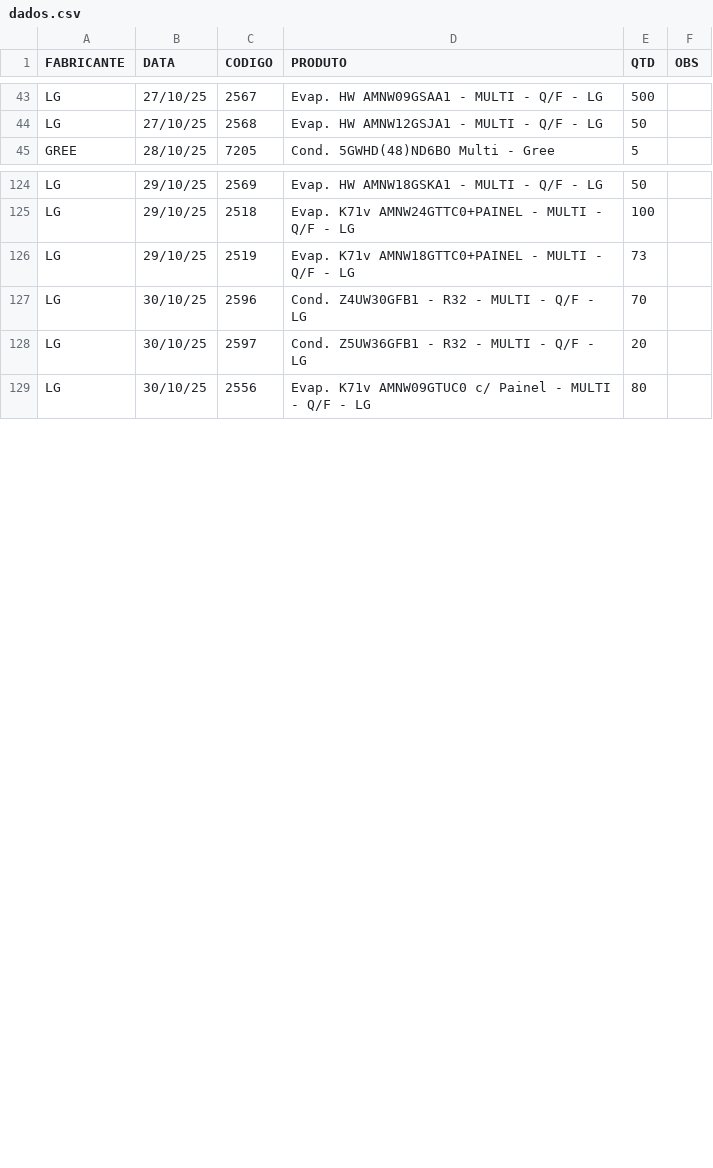
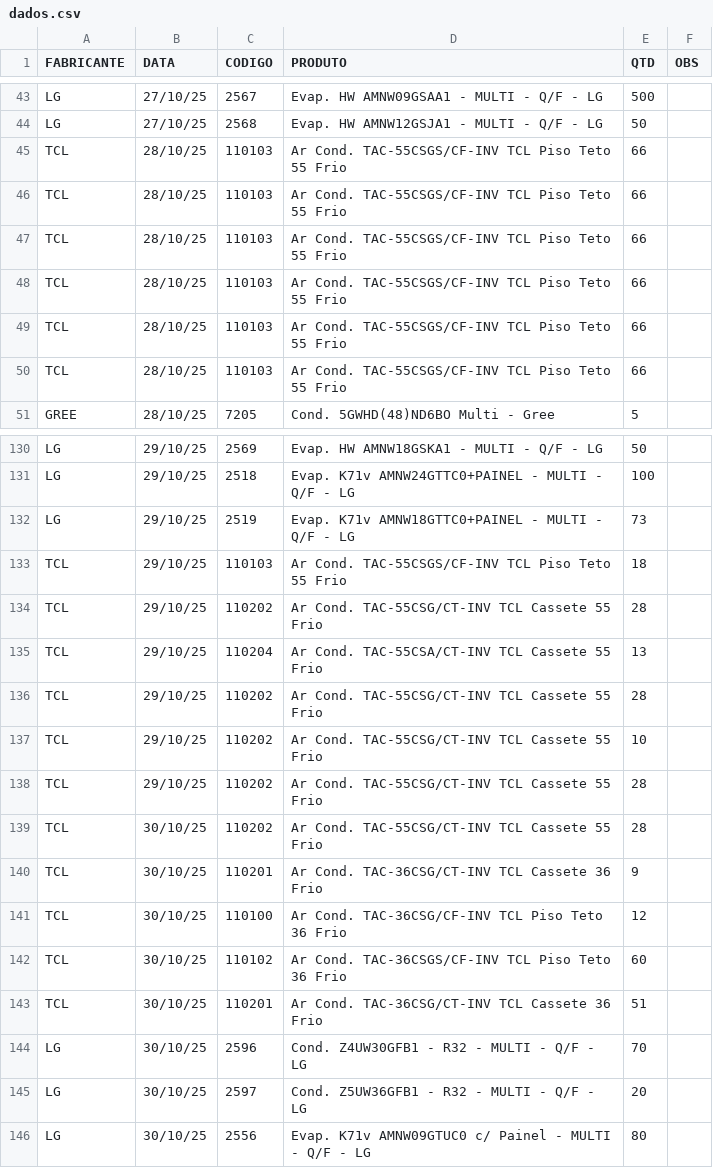
Before and after one commit to discomerciologistica/agendamentos, a CSV file: dados.csv, drawn as a sheet; only a part is shown, gaps mark what is left out; the diff names each change by its address in the sheet, - before the commit and + after, or states it on an @@ line.

Commit message:
Update dados.csv

```diff
--- a/dados.csv
+++ b/dados.csv
+row 45: TCL | 28/10/25 | 110103 | Ar Cond. TAC-55CSGS/CF-INV TCL Piso Teto 55 Frio | 66
+row 46: TCL | 28/10/25 | 110103 | Ar Cond. TAC-55CSGS/CF-INV TCL Piso Teto 55 Frio | 66
+row 47: TCL | 28/10/25 | 110103 | Ar Cond. TAC-55CSGS/CF-INV TCL Piso Teto 55 Frio | 66
+row 48: TCL | 28/10/25 | 110103 | Ar Cond. TAC-55CSGS/CF-INV TCL Piso Teto 55 Frio | 66
+row 49: TCL | 28/10/25 | 110103 | Ar Cond. TAC-55CSGS/CF-INV TCL Piso Teto 55 Frio | 66
+row 50: TCL | 28/10/25 | 110103 | Ar Cond. TAC-55CSGS/CF-INV TCL Piso Teto 55 Frio | 66
+row 133: TCL | 29/10/25 | 110103 | Ar Cond. TAC-55CSGS/CF-INV TCL Piso Teto 55 Frio | 18
+row 134: TCL | 29/10/25 | 110202 | Ar Cond. TAC-55CSG/CT-INV TCL Cassete 55 Frio | 28
+row 135: TCL | 29/10/25 | 110204 | Ar Cond. TAC-55CSA/CT-INV TCL Cassete 55 Frio | 13
+row 136: TCL | 29/10/25 | 110202 | Ar Cond. TAC-55CSG/CT-INV TCL Cassete 55 Frio | 28
+row 137: TCL | 29/10/25 | 110202 | Ar Cond. TAC-55CSG/CT-INV TCL Cassete 55 Frio | 10
+row 138: TCL | 29/10/25 | 110202 | Ar Cond. TAC-55CSG/CT-INV TCL Cassete 55 Frio | 28
+row 139: TCL | 30/10/25 | 110202 | Ar Cond. TAC-55CSG/CT-INV TCL Cassete 55 Frio | 28
+row 140: TCL | 30/10/25 | 110201 | Ar Cond. TAC-36CSG/CT-INV TCL Cassete 36 Frio | 9
+row 141: TCL | 30/10/25 | 110100 | Ar Cond. TAC-36CSG/CF-INV TCL Piso Teto 36 Frio | 12
+row 142: TCL | 30/10/25 | 110102 | Ar Cond. TAC-36CSGS/CF-INV TCL Piso Teto 36 Frio | 60
+row 143: TCL | 30/10/25 | 110201 | Ar Cond. TAC-36CSG/CT-INV TCL Cassete 36 Frio | 51
```
